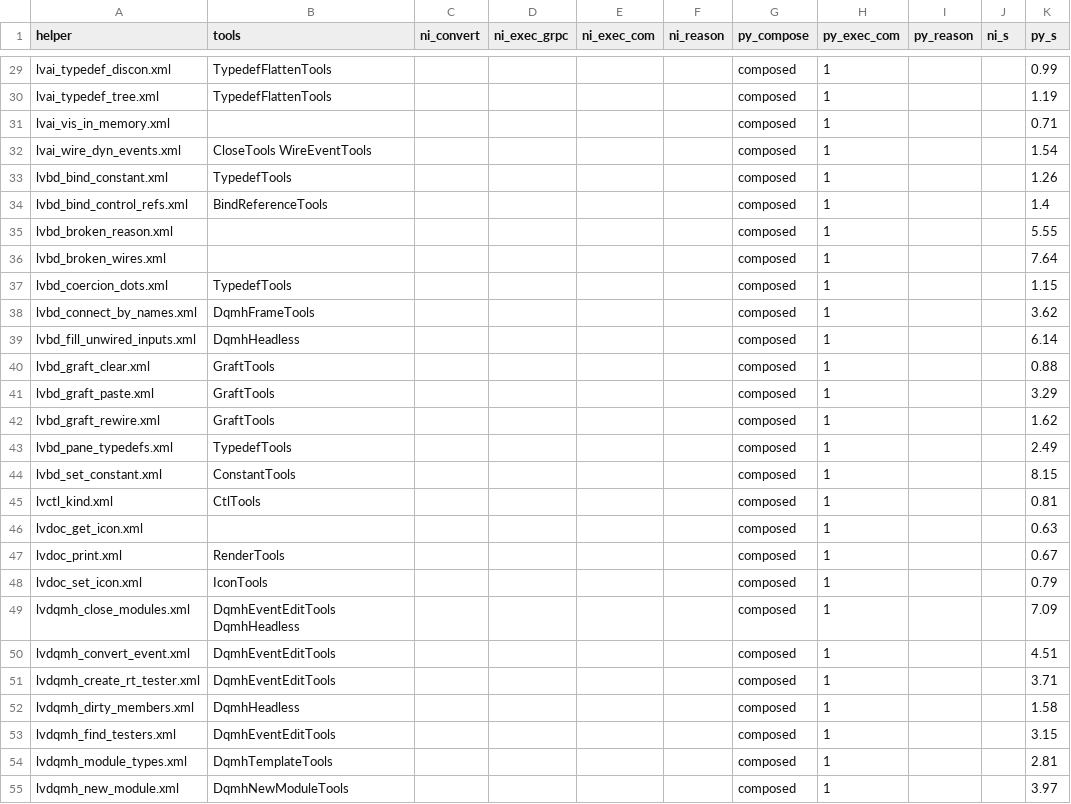
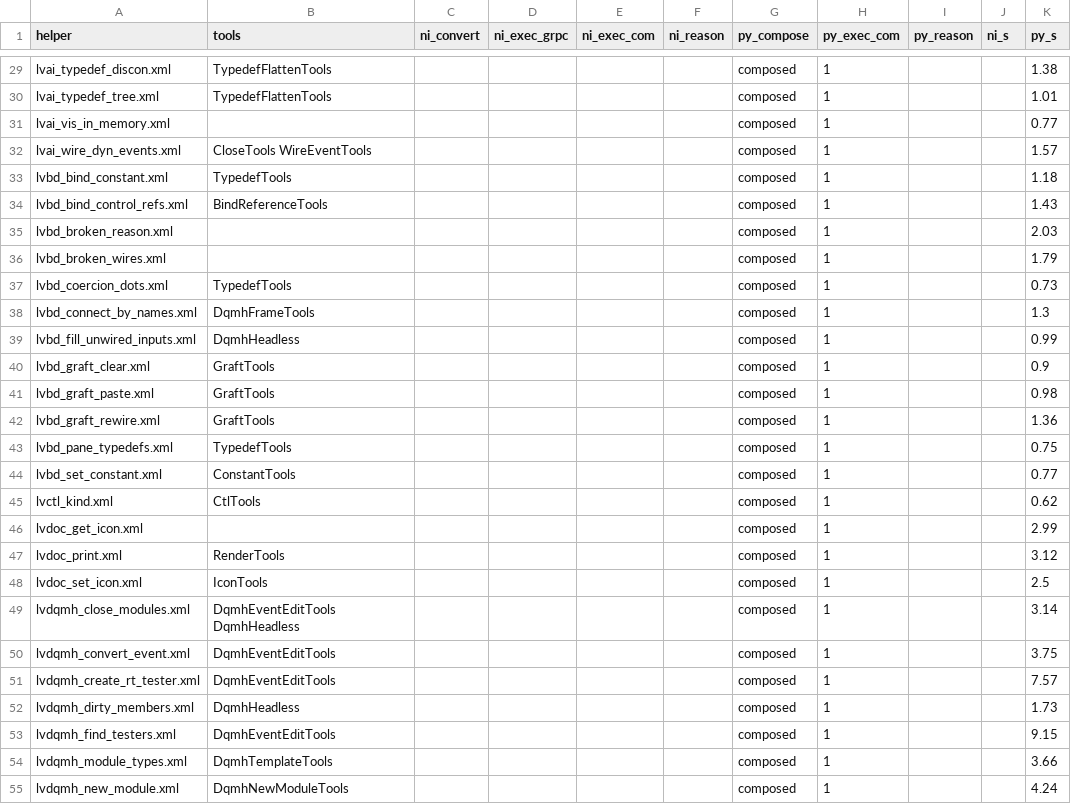
Before and after one commit to Zuehlke/labview-mcp, a TSV file: experiments/aixml-without-grpc/helper-coverage-repaired.tsv, drawn as a sheet; only a part is shown, gaps mark what is left out; the diff covers the shown part only; the diff names each change by its address in the sheet, - before the commit and + after, or states it on an @@ line.

```diff
--- a/experiments/aixml-without-grpc/helper-coverage-repaired.tsv
+++ b/experiments/aixml-without-grpc/helper-coverage-repaired.tsv
-K29 (py_s): 0.99
+K29 (py_s): 1.38
-K30 (py_s): 1.19
+K30 (py_s): 1.01
-K31 (py_s): 0.71
+K31 (py_s): 0.77
-K32 (py_s): 1.54
+K32 (py_s): 1.57
-K33 (py_s): 1.26
+K33 (py_s): 1.18
-K34 (py_s): 1.4
+K34 (py_s): 1.43
-K35 (py_s): 5.55
+K35 (py_s): 2.03
-K36 (py_s): 7.64
+K36 (py_s): 1.79
-K37 (py_s): 1.15
+K37 (py_s): 0.73
-K38 (py_s): 3.62
+K38 (py_s): 1.3
-K39 (py_s): 6.14
+K39 (py_s): 0.99
-K40 (py_s): 0.88
+K40 (py_s): 0.9
-K41 (py_s): 3.29
+K41 (py_s): 0.98
-K42 (py_s): 1.62
+K42 (py_s): 1.36
-K43 (py_s): 2.49
+K43 (py_s): 0.75
-K44 (py_s): 8.15
+K44 (py_s): 0.77
-K45 (py_s): 0.81
+K45 (py_s): 0.62
-K46 (py_s): 0.63
+K46 (py_s): 2.99
-K47 (py_s): 0.67
+K47 (py_s): 3.12
-K48 (py_s): 0.79
+K48 (py_s): 2.5
-K49 (py_s): 7.09
+K49 (py_s): 3.14
-K50 (py_s): 4.51
+K50 (py_s): 3.75
-K51 (py_s): 3.71
+K51 (py_s): 7.57
-K52 (py_s): 1.58
+K52 (py_s): 1.73
-K53 (py_s): 3.15
+K53 (py_s): 9.15
-K54 (py_s): 2.81
+K54 (py_s): 3.66
-K55 (py_s): 3.97
+K55 (py_s): 4.24
```
Also changed, not shown: 58 edited cells elsewhere in this file, 11 other files.
